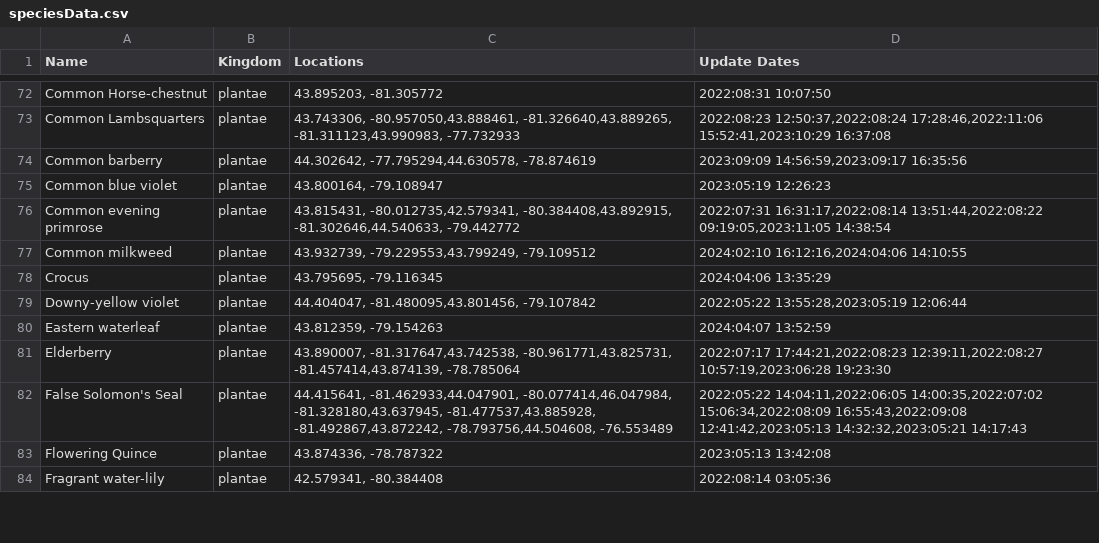
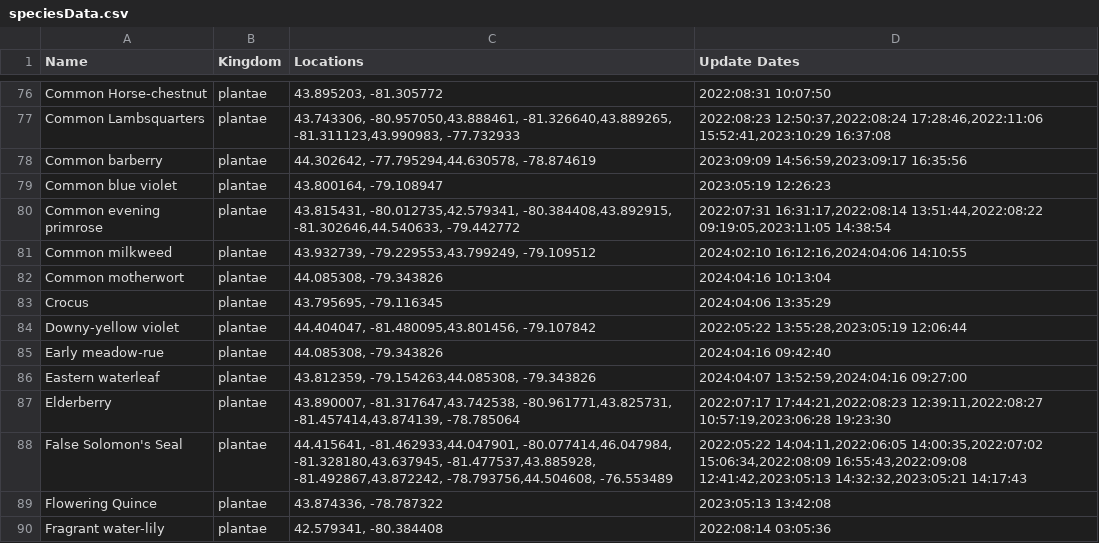
Before and after one commit to JoshuaBurt1/SpeciesTracker-NodeJS, a CSV file: routes/speciesData.csv, drawn as a sheet; only a part is shown, gaps mark what is left out; the diff covers the shown part only.

```diff
--- a/routes/speciesData.csv
+++ b/routes/speciesData.csv
@@ -77,5 +81,7 @@ Common evening primrose,plantae,"43.815431, -80.012735,42.579341, -80.384408,43.
 Common milkweed,plantae,"43.932739, -79.229553,43.799249, -79.109512","2024:02:10 16:12:16,2024:04:06 14:10:55"
+Common motherwort,plantae,"44.085308, -79.343826",2024:04:16 10:13:04
 Crocus,plantae,"43.795695, -79.116345",2024:04:06 13:35:29
 Downy-yellow violet,plantae,"44.404047, -81.480095,43.801456, -79.107842","2022:05:22 13:55:28,2023:05:19 12:06:44"
-Eastern waterleaf,plantae,"43.812359, -79.154263",2024:04:07 13:52:59
+Early meadow-rue,plantae,"44.085308, -79.343826",2024:04:16 09:42:40
+Eastern waterleaf,plantae,"43.812359, -79.154263,44.085308, -79.343826","2024:04:07 13:52:59,2024:04:16 09:27:00"
 Elderberry,plantae,"43.890007, -81.317647,43.742538, -80.961771,43.825731, -81.457414,43.874139, -78.785064","2022:07:17 17:44:21,2022:08:23 12:39:11,2022:08:27 10:57:19,2023:06:28 19:23:30"
```
Also changed, not shown: 8 added rows and 12 edited cells elsewhere in this file, 1 other file.
